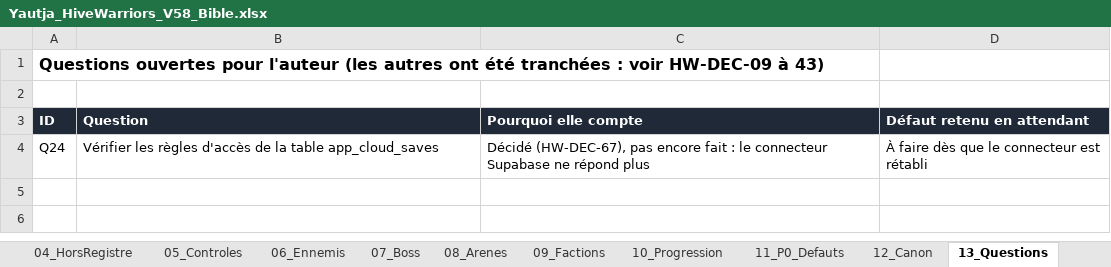
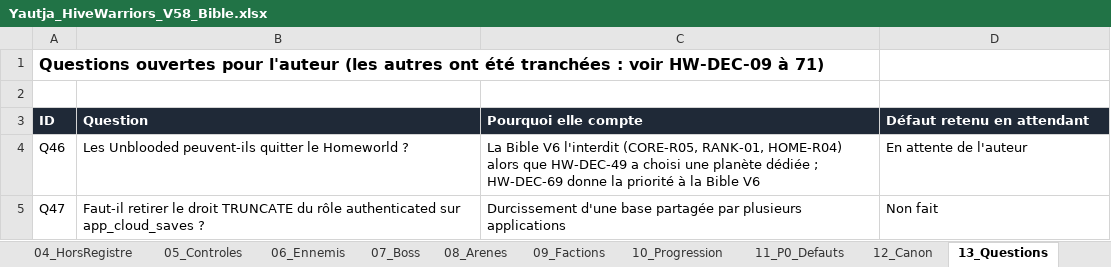
Before and after one commit to darknigthmare/Yautja-hive-warriors, an Excel workbook: design/Yautja_HiveWarriors_V58_Bible.xlsx, sheet 13_Questions, drawn as a sheet; values as stored, in another font and other column widths than the file's, no borders; removed rows and columns are numbered as before the commit, all else as after; the diff names each change by its address in the sheet, - before the commit and + after, or states it on an @@ line.

```diff
--- a/design/Yautja_HiveWarriors_V58_Bible.xlsx (sheet 13_Questions)
+++ b/design/Yautja_HiveWarriors_V58_Bible.xlsx (sheet 13_Questions)
-A1 (ID): …HW-DEC-09 à 43)
+A1 (ID): …HW-DEC-09 à 71)
-row 4: Q24 | Vérifier les règles d'accès de la table app_cloud_saves | Décidé (HW-DEC-67), pas encore fait : le connecteur Supabase ne répond plus | À faire dès que le connecteur est rétabli
+row 4: Q46 | Les Unblooded peuvent-ils quitter le Homeworld ? | La Bible V6 l'interdit (CORE-R05, RANK-01, HOME-R04) alors que HW-DEC-49 a choisi une planète dédiée ; HW-DEC-69 donne la priorité à la Bible V6 | En attente de l'auteur
+row 5: Q47 | Faut-il retirer le droit TRUNCATE du rôle authenticated sur app_cloud_saves ? | Durcissement d'une base partagée par plusieurs applications | Non fait
```
Also changed, not shown: sheet 01_Decisions, sheet 17_Comptes, sheet 09_Factions, sheet 21_CourbeBoss, sheet 08_Arenes, sheet 00_Synthese, 1 more sheet, 5 other files.
